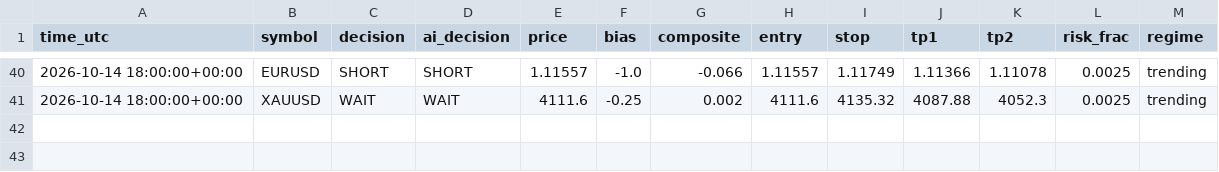
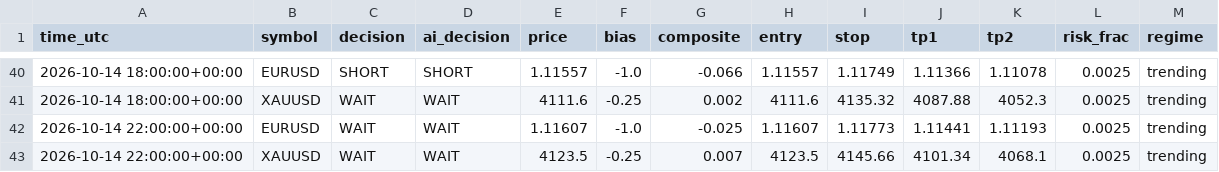
Before and after one commit to sobhansbp/Trade-, a CSV file: journal/signals.csv, drawn as a sheet; only a part is shown, gaps mark what is left out.

```diff
--- a/journal/signals.csv
+++ b/journal/signals.csv
@@ -41 +41,3 @@ time_utc,symbol,decision,ai_decision,price,bias,composite,entry,stop,tp1,tp2,ris
 2026-10-14 18:00:00+00:00,XAUUSD,WAIT,WAIT,4111.6,-0.25,0.002,4111.6,4135.32,4087.88,4052.3,0.0025,trending
+2026-10-14 22:00:00+00:00,EURUSD,WAIT,WAIT,1.11607,-1.0,-0.025,1.11607,1.11773,1.11441,1.11193,0.0025,trending
+2026-10-14 22:00:00+00:00,XAUUSD,WAIT,WAIT,4123.5,-0.25,0.007,4123.5,4145.66,4101.34,4068.1,0.0025,trending
```
Also changed, not shown: journal/news_scores.csv, journal/paper_equity.csv, 3 other files.
